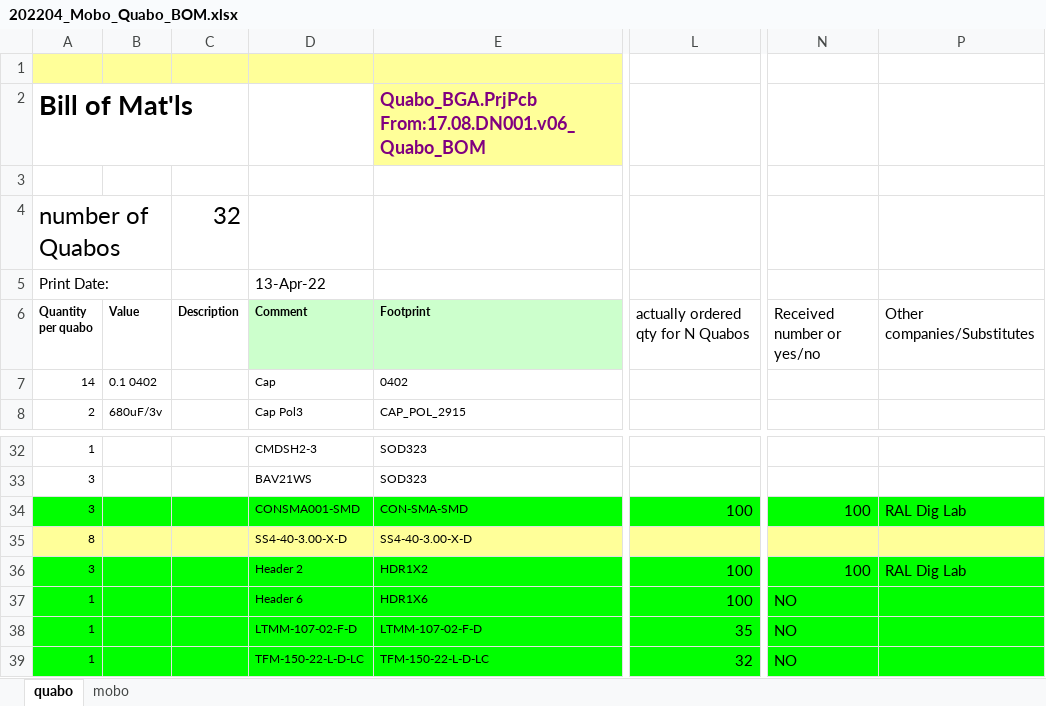
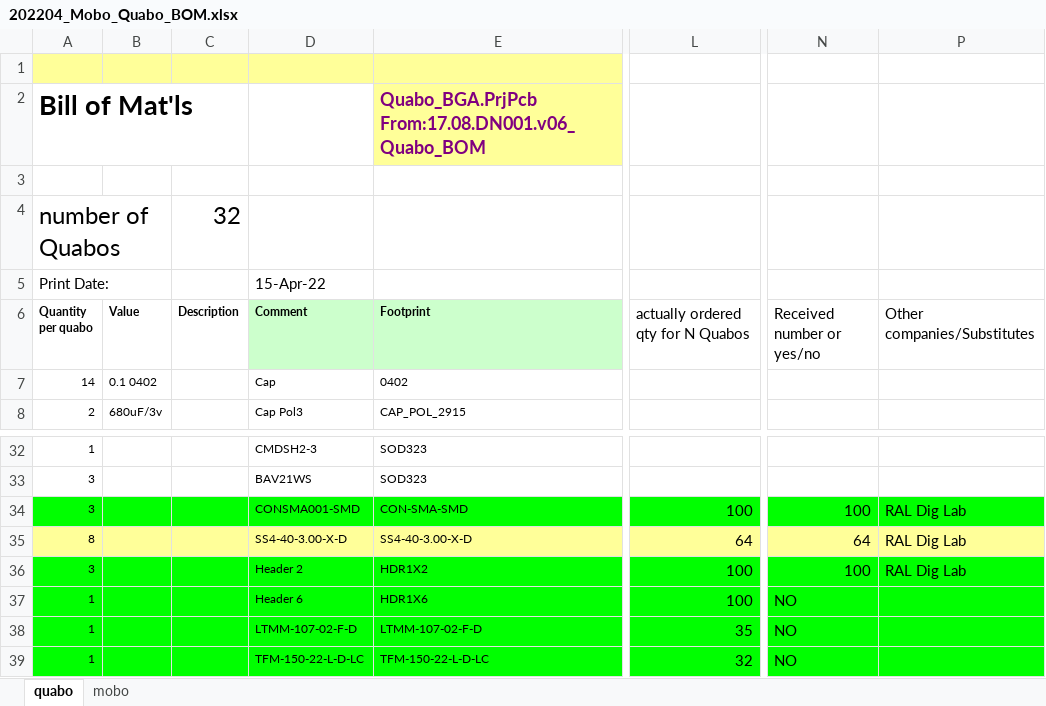
Before and after one commit to liuweiseu/quabo_bom, an Excel workbook: 202204_Mobo_Quabo_BOM.xlsx, sheet quabo, drawn as a sheet; only a part is shown, gaps mark what is left out; values as stored, in another font and other column widths than the file's, no borders; the diff names each change by its address in the sheet, - before the commit and + after, or states it on an @@ line.

Commit message:
received 64 connectors.
PN: SS4-40-3.00-L-D-K-TR.

```diff
--- a/202204_Mobo_Quabo_BOM.xlsx (sheet quabo)
+++ b/202204_Mobo_Quabo_BOM.xlsx (sheet quabo)
-D5 (Comment): 13-Apr-22
+D5 (Comment): 15-Apr-22
-L35: (empty)
+L35: 64
-N35 (Received number or yes/no): (empty)
+N35 (Received number or yes/no): 64
-P35 (Other companies/Substitutes): (empty)
+P35 (Other companies/Substitutes): RAL Dig Lab
```
Also changed, not shown: sheet mobo.
